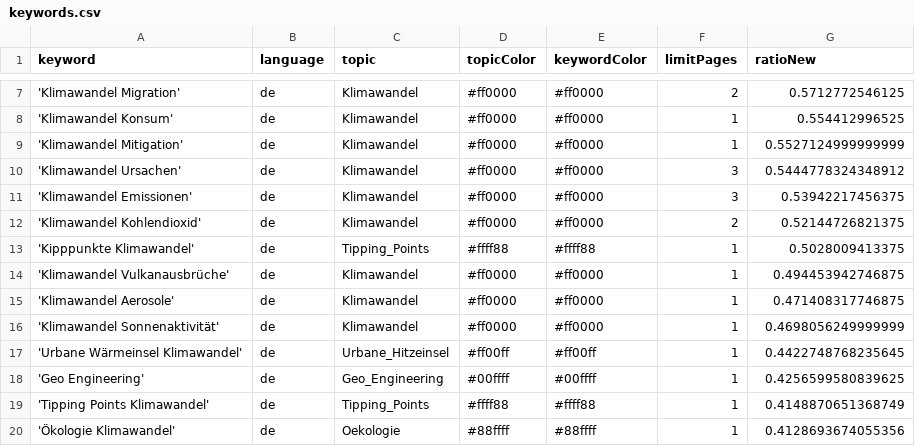
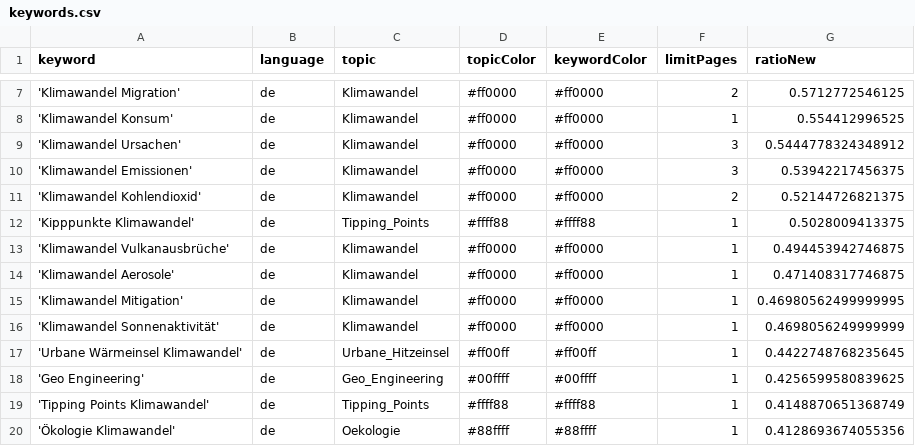
Before and after one commit to claba-news/climateIsComing, a CSV file: keywords.csv, drawn as a sheet; only a part is shown, gaps mark what is left out.

Commit message:
Commit from GitHub Actions (harvest:0.0)

```diff
--- a/keywords.csv
+++ b/keywords.csv
@@ -8,3 +8,2 @@ keyword,language,topic,topicColor,keywordColor,limitPages,ratioNew
 'Klimawandel Konsum',de,Klimawandel,#ff0000,#ff0000,1,0.554412996525
-'Klimawandel Mitigation',de,Klimawandel,#ff0000,#ff0000,1,0.5527124999999999
 'Klimawandel Ursachen',de,Klimawandel,#ff0000,#ff0000,3,0.5444778324348912
@@ -15,2 +14,3 @@ keyword,language,topic,topicColor,keywordColor,limitPages,ratioNew
 'Klimawandel Aerosole',de,Klimawandel,#ff0000,#ff0000,1,0.471408317746875
+'Klimawandel Mitigation',de,Klimawandel,#ff0000,#ff0000,1,0.46980562499999995
 'Klimawandel Sonnenaktivität',de,Klimawandel,#ff0000,#ff0000,1,0.4698056249999999
```
